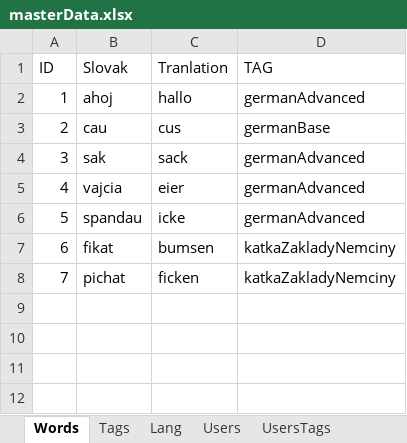
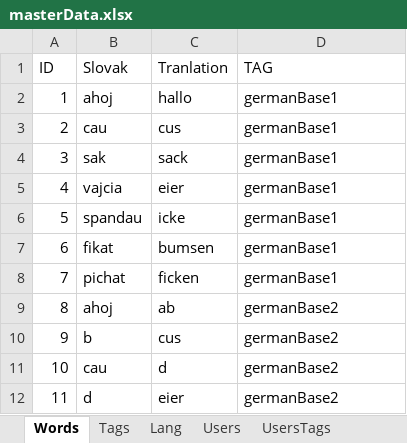
Before and after one commit to thubaty/wordt-teacher, an Excel workbook: wordteacher-dbmantain/src/main/resources/masterData.xlsx, sheet Words, drawn as a sheet; values as stored, in another font and other column widths than the file's, no borders; the diff names each change by its address in the sheet, - before the commit and + after, or states it on an @@ line.

```diff
--- a/wordteacher-dbmantain/src/main/resources/masterData.xlsx (sheet Words)
+++ b/wordteacher-dbmantain/src/main/resources/masterData.xlsx (sheet Words)
-D2 (TAG): germanAdvanced
+D2 (TAG): germanBase1
-D3 (TAG): germanBase
+D3 (TAG): germanBase1
-D4:D6 (TAG): germanAdvanced
+D4:D6 (TAG): germanBase1
-D7:D8 (TAG): katkaZakladyNemciny
+D7:D8 (TAG): germanBase1
+row 9: 8 | ahoj | ab | germanBase2
+row 10: 9 | b | cus | germanBase2
+row 11: 10 | cau | d | germanBase2
+row 12: 11 | d | eier | germanBase2
```
Also changed, not shown: sheet UsersTags, sheet Tags, 6 other files.
